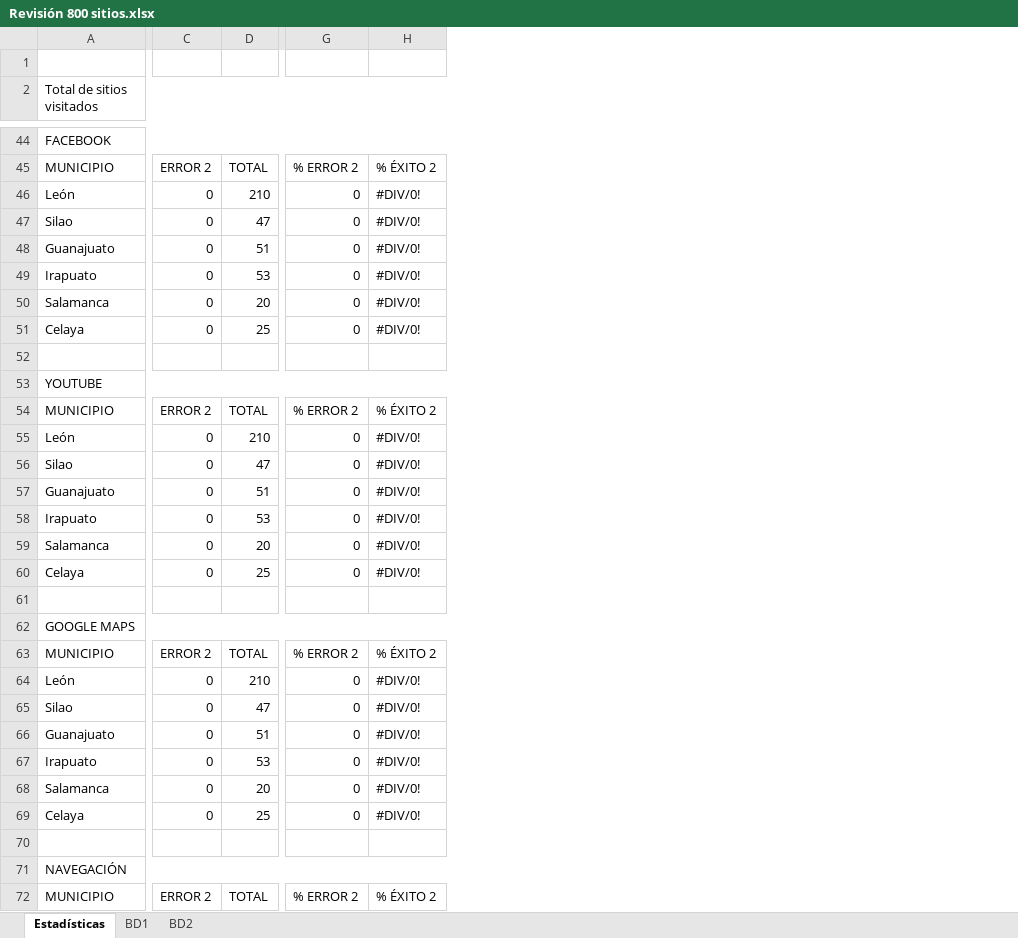
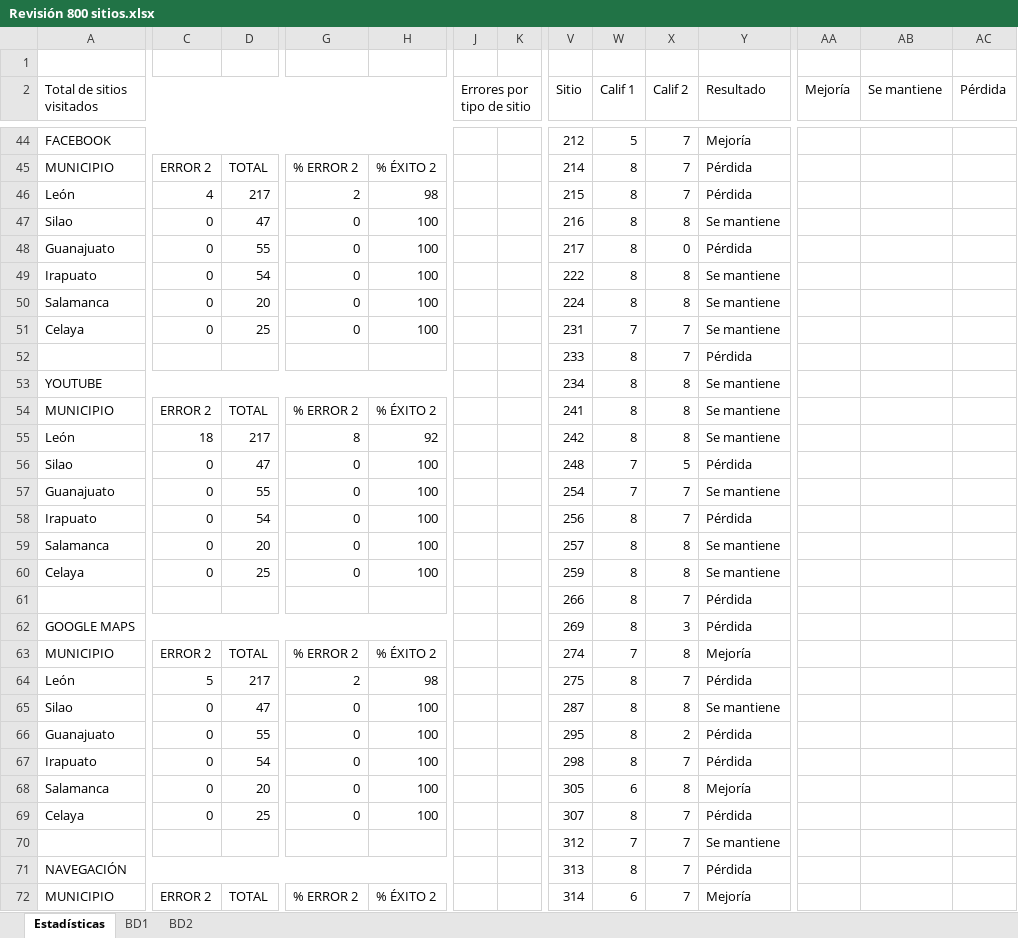
Before and after one commit to NetHome800/Revision800sitiosSOP, an Excel workbook: Revisión 800 sitios.xlsx, sheet Estadísticas, drawn as a sheet; only a part is shown, gaps mark what is left out; values as stored, in another font and other column widths than the file's, no cell formats; charts and pictures and conditional formats not drawn; rows hold the shown columns only; the diff covers the shown part only; the diff names each change by its address in the sheet, - before the commit and + after, or states it on an @@ line.

```diff
--- a/Revisión 800 sitios.xlsx (sheet Estadísticas)
+++ b/Revisión 800 sitios.xlsx (sheet Estadísticas)
+column J (Errores por tipo de sitio), empty
+column K, empty
+column V (Sitio), rows 44-72: 212 | 214 | 215 | 216 | 217 | 222 | 224 | 231 | 233 | 234 | 241 | 242 | 248 | 254 | 256 | 257 | 259 | 266 | 269 | 274 | 275 | 287 | 295 | 298 | 305 | 307 | 312 | 313 | 314
+column W (Calif 1), rows 44-72: 5 | 8 | 8 | 8 | 8 | 8 | 8 | 7 | 8 | 8 | 8 | 8 | 7 | 7 | 8 | 8 | 8 | 8 | 8 | 7 | 8 | 8 | 8 | 8 | 6 | 8 | 7 | 8 | 6
+column X (Calif 2), rows 44-72: 7 | 7 | 7 | 8 | 0 | 8 | 8 | 7 | 7 | 8 | 8 | 8 | 5 | 7 | 7 | 8 | 8 | 7 | 3 | 8 | 7 | 8 | 2 | 7 | 8 | 7 | 7 | 7 | 7
+column Y (Resultado), rows 44-72: Mejoría | Pérdida | Pérdida | Se mantiene | Pérdida | Se mantiene | Se mantiene | Se mantiene | Pérdida | Se mantiene | Se mantiene | Se mantiene | Pérdida | Se mantiene | Pérdida | Se mantiene | Se mantiene | Pérdida | Pérdida | Mejoría | Pérdida | Se mantiene | Pérdida | Pérdida | Mejoría | Pérdida | Se mantiene | Pérdida | Mejoría
+column AA (Mejoría), empty
+column AB (Se mantiene), empty
+column AC (Pérdida), empty
-C46: 0
+C46: 4
-D46: 210
+D46: 217
-G46: 0
+G46: 2
-H46: #DIV/0!
+H46: 98
-H47:H51: #DIV/0!
+H47:H51: 100
-D48: 51
+D48: 55
-D49: 53
+D49: 54
-row 52: (empty)
+row 52:  |  |  |  |  |  |  | 233 | 8 | 7 | Pérdida
-C55: 0
+C55: 18
-D55: 210
+D55: 217
-G55: 0
+G55: 8
-H55: #DIV/0!
+H55: 92
-H56:H60: #DIV/0!
+H56:H60: 100
-D57: 51
+D57: 55
-D58: 53
+D58: 54
-row 61: (empty)
+row 61:  |  |  |  |  |  |  | 266 | 8 | 7 | Pérdida
-C64: 0
+C64: 5
-D64: 210
+D64: 217
-G64: 0
+G64: 2
-H64: #DIV/0!
+H64: 98
-H65:H69: #DIV/0!
+H65:H69: 100
-D66: 51
+D66: 55
-D67: 53
+D67: 54
-row 70: (empty)
+row 70:  |  |  |  |  |  |  | 312 | 7 | 7 | Se mantiene
```
Also changed, not shown: 324 added rows, 2 removed rows, 11 added columns and 106 edited cells elsewhere in this sheet, sheet BD1, sheet BD2, cell formats, formulas that keep their value, hidden cells, charts or pictures.
